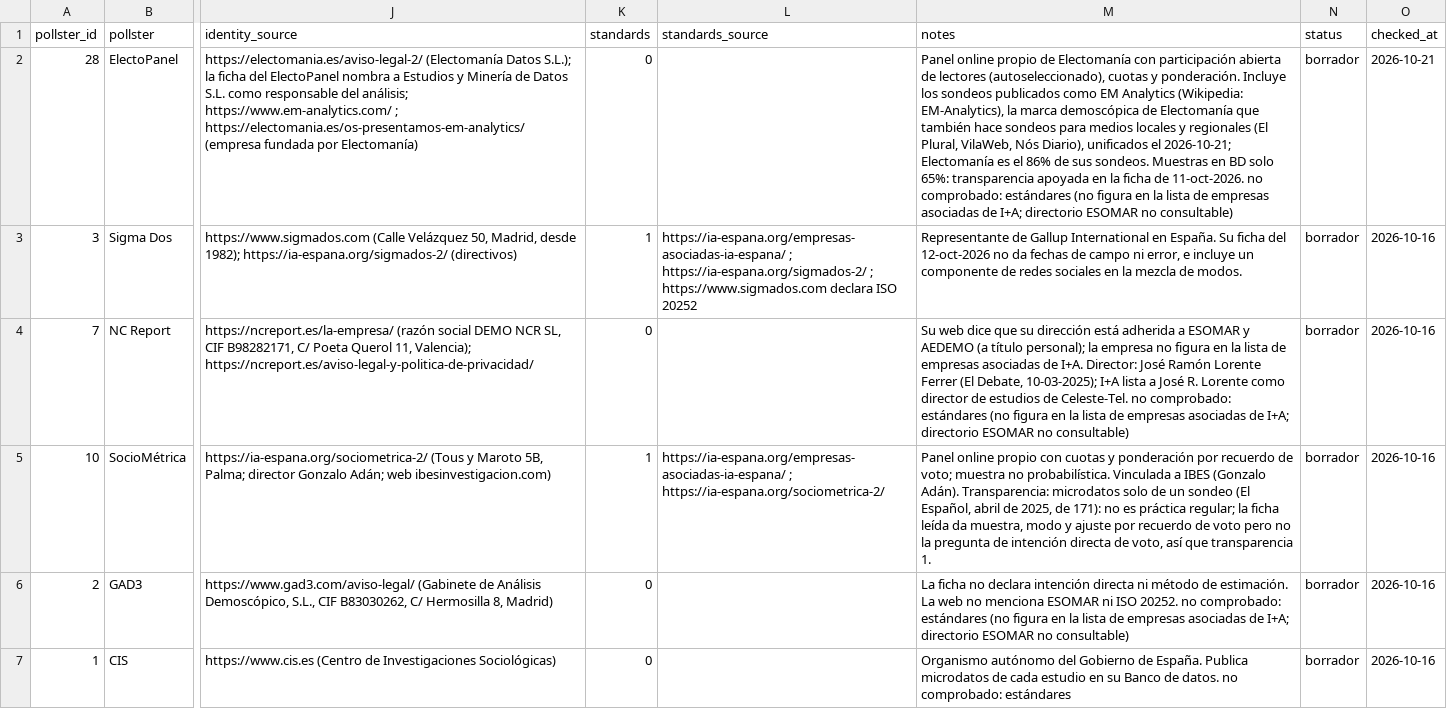
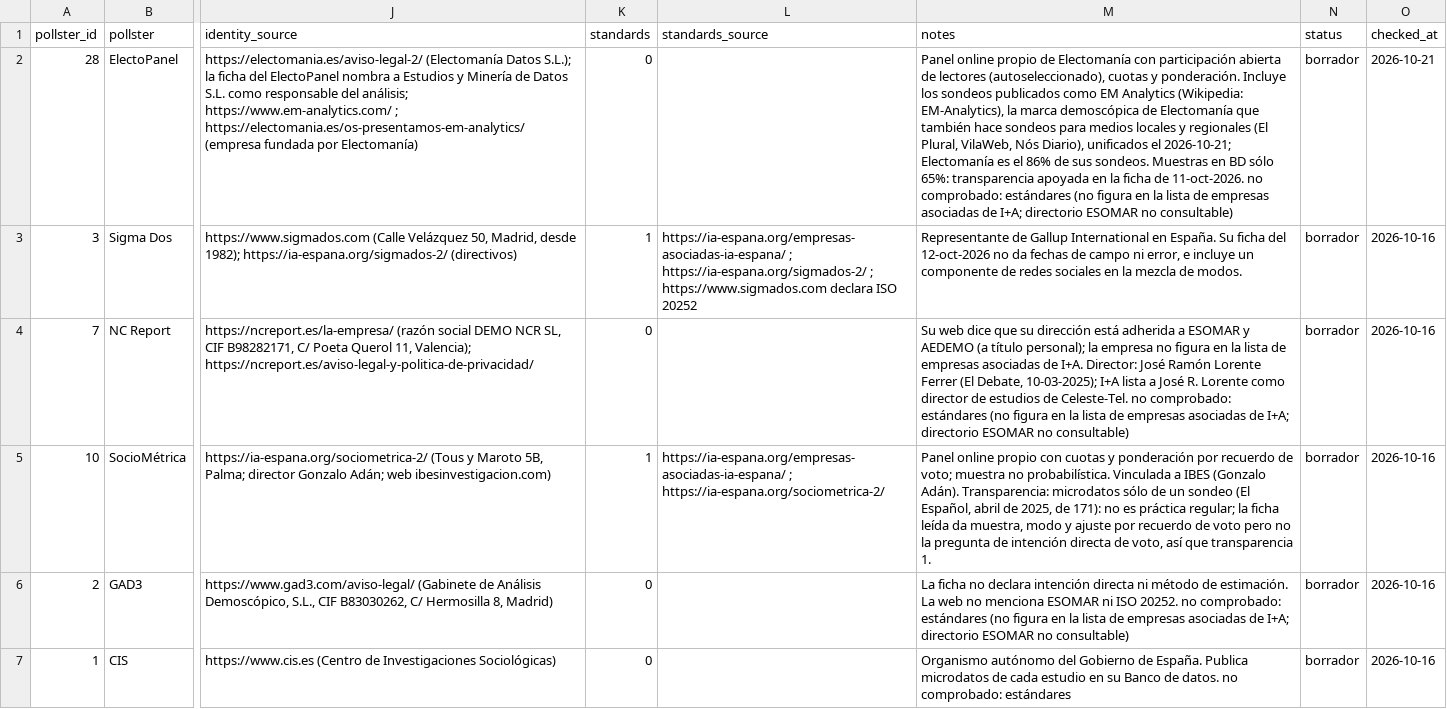
Before and after one commit to luissancho/elections-model, a CSV file: data/pollsters-quality.csv, drawn as a sheet; only a part is shown, gaps mark what is left out; the diff covers the shown part only; the diff names each change by its address in the sheet, - before the commit and + after, or states it on an @@ line.

```diff
--- a/data/pollsters-quality.csv
+++ b/data/pollsters-quality.csv
-M2 (notes): …en BD solo 65%: transparencia…
+M2 (notes): …en BD sólo 65%: transparencia…
-M5 (notes): …Transparencia: microdatos solo de un…
+M5 (notes): …Transparencia: microdatos sólo de un…
```
Also changed, not shown: 11 edited cells elsewhere in this file, 47 other files.
